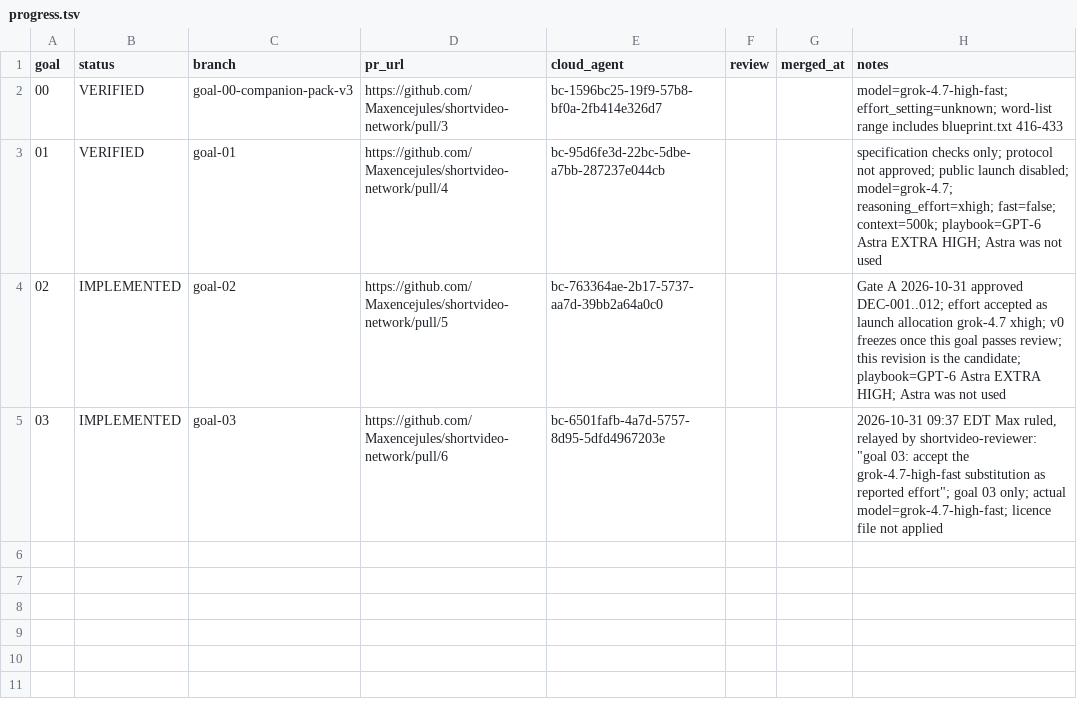
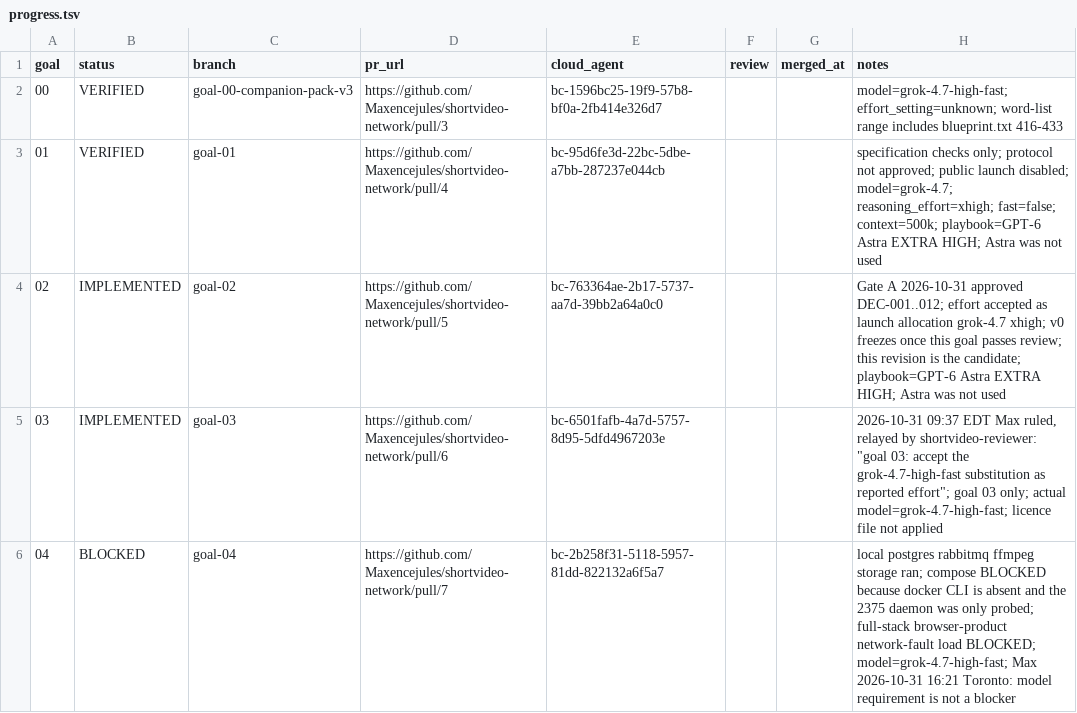
Before and after one commit to Maxencejules/shortvideo-network, a TSV file: docs/progress.tsv, drawn as a sheet; the diff names each change by its address in the sheet, - before the commit and + after, or states it on an @@ line.

Commit message:
goal 04: cloud dev environment (#7)
Per-workspace dev environment: PostgreSQL, RabbitMQ, FFmpeg, dev storage, start/smoke/restart/failure proofs with raw logs, pinned compose file.

Status BLOCKED: compose not executed (no container runtime); full-stack, browser, fault and load runners belong to later goals. Reviewer PASS on 140b441 (review 5724862722). Merged as BLOCKED on Max's decision.

```diff
--- a/docs/progress.tsv
+++ b/docs/progress.tsv
+row 6: 04 | BLOCKED | goal-04 | https://github.com/Maxencejules/shortvideo-network/pull/7 | bc-2b258f31-5118-5957-81dd-822132a6f5a7 |  |  | local postgres rabbitmq ffmpeg storage ran; compose BLOCKED because docker CLI is absent and the 2375 daemon was only probed; full-stack browser-product network-fault load BLOCKED; model=grok-4.7-high-fast; Max 2026-10-31 16:21 Toronto: model requirement is not a blocker
```
Also changed, not shown: 36 other files.
